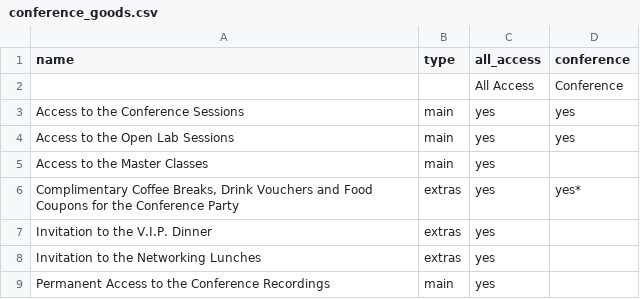
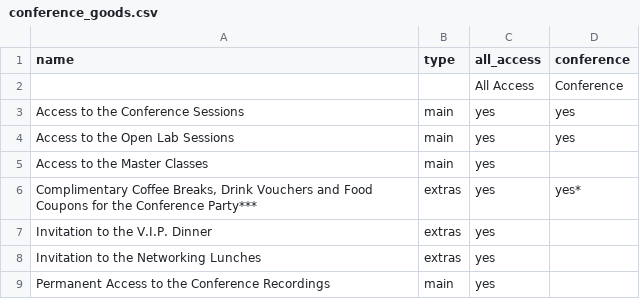
Before and after one commit to speedingdeer/nucl.ai, a CSV file: _data/conference_goods.csv, drawn as a sheet.

Commit message:
Update conference_goods.csv
added *** to food section

```diff
--- a/_data/conference_goods.csv
+++ b/_data/conference_goods.csv
@@ -5,3 +5,3 @@ Access to the Open Lab Sessions,main,yes,yes
 Access to the Master Classes,main,yes,""
-"Complimentary Coffee Breaks, Drink Vouchers and Food Coupons for the Conference Party",extras,yes,yes*
+"Complimentary Coffee Breaks, Drink Vouchers and Food Coupons for the Conference Party***",extras,yes,yes*
 Invitation to the V.I.P. Dinner,extras,yes,
```
